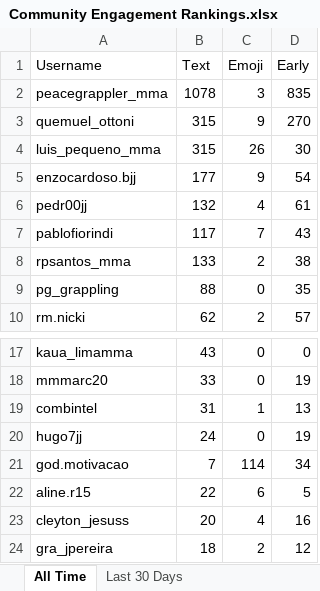
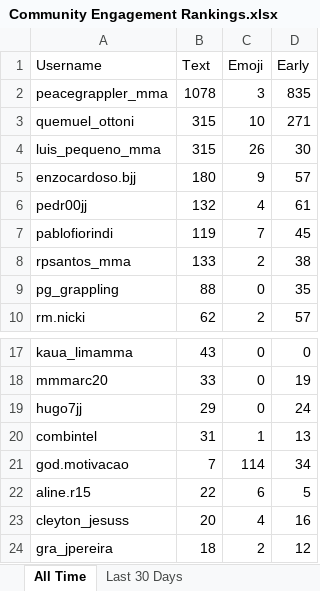
Before and after one commit to paxlucta/peace-grappler, an Excel workbook: Community Engagement Rankings.xlsx, sheet All Time, drawn as a sheet; only a part is shown, gaps mark what is left out; values as stored, in another font and other column widths than the file's, no borders; removed rows and columns are numbered as before the commit, all else as after; the diff names each change by its address in the sheet, - before the commit and + after, or states it on an @@ line.

```diff
--- a/Community Engagement Rankings.xlsx (sheet All Time)
+++ b/Community Engagement Rankings.xlsx (sheet All Time)
-C3 (Emoji): 9
+C3 (Emoji): 10
-D3 (Early): 270
+D3 (Early): 271
-B5 (Text): 177
+B5 (Text): 180
-D5 (Early): 54
+D5 (Early): 57
-B7 (Text): 117
+B7 (Text): 119
-D7 (Early): 43
+D7 (Early): 45
+row 19: hugo7jj | 29 | 0 | 24
-row 20: hugo7jj | 24 | 0 | 19
```
Also changed, not shown: sheet Last 30 Days, 2 other files.
